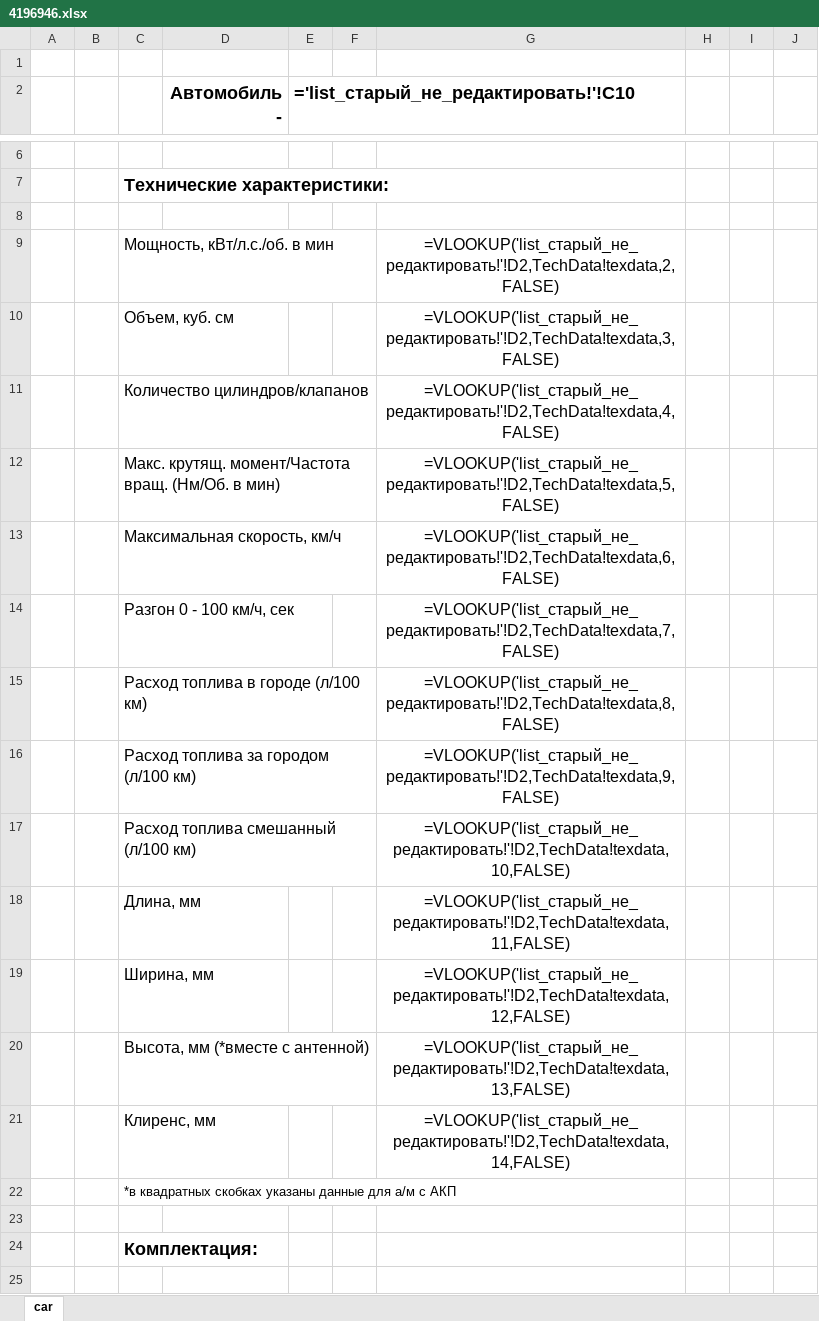
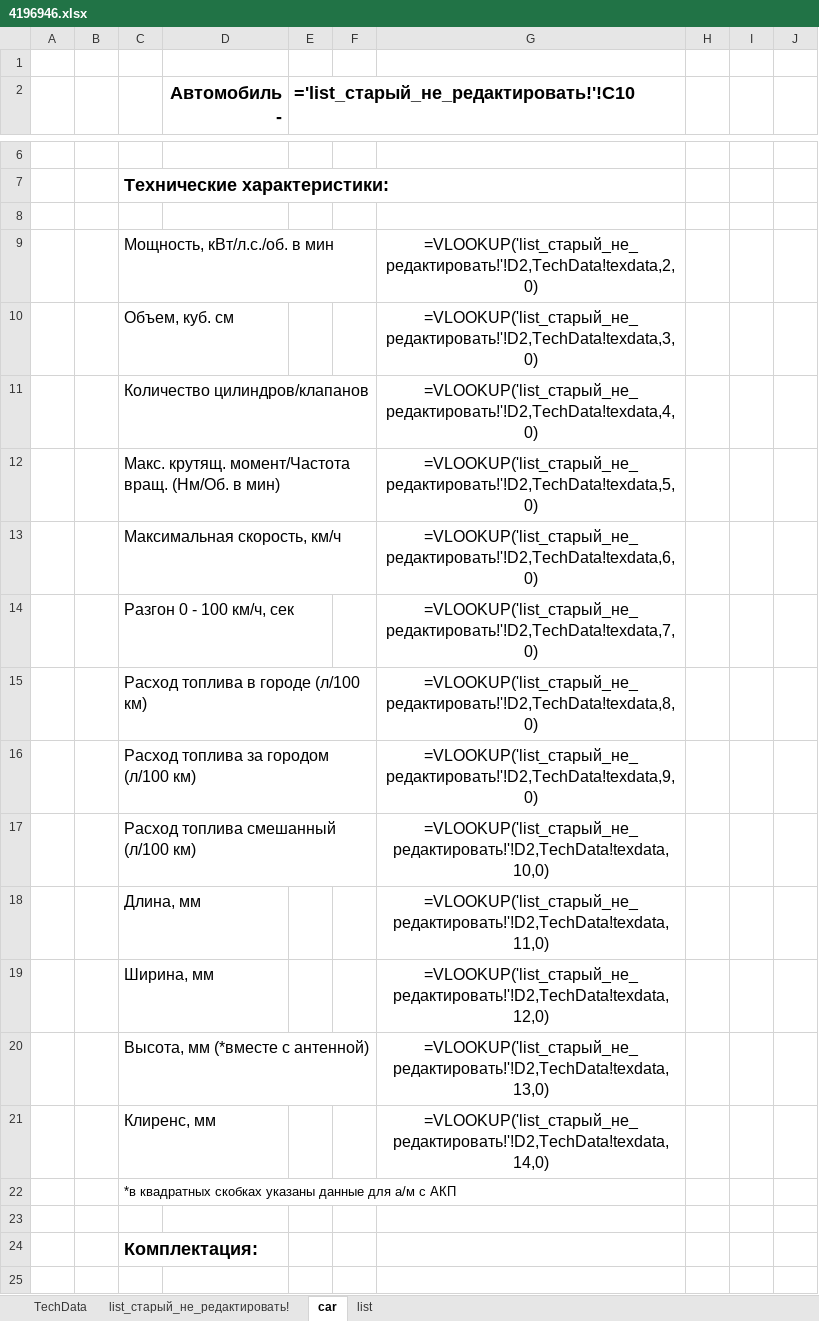
Before and after one commit to vad-s/config_bmw_bot, an Excel workbook: imported/4196946.xlsx, sheet car, drawn as a sheet; only a part is shown, gaps mark what is left out; values as stored, in another font and other column widths than the file's, no borders; formulas are shown in place of their values; the diff names each change by its address in the sheet, - before the commit and + after, or states it on an @@ line.

```diff
--- a/imported/4196946.xlsx (sheet car)
+++ b/imported/4196946.xlsx (sheet car)
@@ sheet tab unhidden: TechData @@
@@ sheet tab unhidden: list_старый_не_редактировать! @@
@@ sheet tab unhidden: list @@
-G9: =VLOOKUP('list_старый_не_редактировать!'!D2,TechData!texdata,2,FALSE)
+G9: =VLOOKUP('list_старый_не_редактировать!'!D2,TechData!texdata,2,0)
-G10: =VLOOKUP('list_старый_не_редактировать!'!D2,TechData!texdata,3,FALSE)
+G10: =VLOOKUP('list_старый_не_редактировать!'!D2,TechData!texdata,3,0)
-G11: =VLOOKUP('list_старый_не_редактировать!'!D2,TechData!texdata,4,FALSE)
+G11: =VLOOKUP('list_старый_не_редактировать!'!D2,TechData!texdata,4,0)
-G12: =VLOOKUP('list_старый_не_редактировать!'!D2,TechData!texdata,5,FALSE)
+G12: =VLOOKUP('list_старый_не_редактировать!'!D2,TechData!texdata,5,0)
-G13: =VLOOKUP('list_старый_не_редактировать!'!D2,TechData!texdata,6,FALSE)
+G13: =VLOOKUP('list_старый_не_редактировать!'!D2,TechData!texdata,6,0)
-G14: =VLOOKUP('list_старый_не_редактировать!'!D2,TechData!texdata,7,FALSE)
+G14: =VLOOKUP('list_старый_не_редактировать!'!D2,TechData!texdata,7,0)
-G15: =VLOOKUP('list_старый_не_редактировать!'!D2,TechData!texdata,8,FALSE)
+G15: =VLOOKUP('list_старый_не_редактировать!'!D2,TechData!texdata,8,0)
-G16: =VLOOKUP('list_старый_не_редактировать!'!D2,TechData!texdata,9,FALSE)
+G16: =VLOOKUP('list_старый_не_редактировать!'!D2,TechData!texdata,9,0)
-G17: =VLOOKUP('list_старый_не_редактировать!'!D2,TechData!texdata,10,FALSE)
+G17: =VLOOKUP('list_старый_не_редактировать!'!D2,TechData!texdata,10,0)
-G18: =VLOOKUP('list_старый_не_редактировать!'!D2,TechData!texdata,11,FALSE)
+G18: =VLOOKUP('list_старый_не_редактировать!'!D2,TechData!texdata,11,0)
-G19: =VLOOKUP('list_старый_не_редактировать!'!D2,TechData!texdata,12,FALSE)
+G19: =VLOOKUP('list_старый_не_редактировать!'!D2,TechData!texdata,12,0)
-G20: =VLOOKUP('list_старый_не_редактировать!'!D2,TechData!texdata,13,FALSE)
+G20: =VLOOKUP('list_старый_не_редактировать!'!D2,TechData!texdata,13,0)
-G21: =VLOOKUP('list_старый_не_редактировать!'!D2,TechData!texdata,14,FALSE)
+G21: =VLOOKUP('list_старый_не_редактировать!'!D2,TechData!texdata,14,0)
```
Also changed, not shown: charts or pictures, 4 other files.
